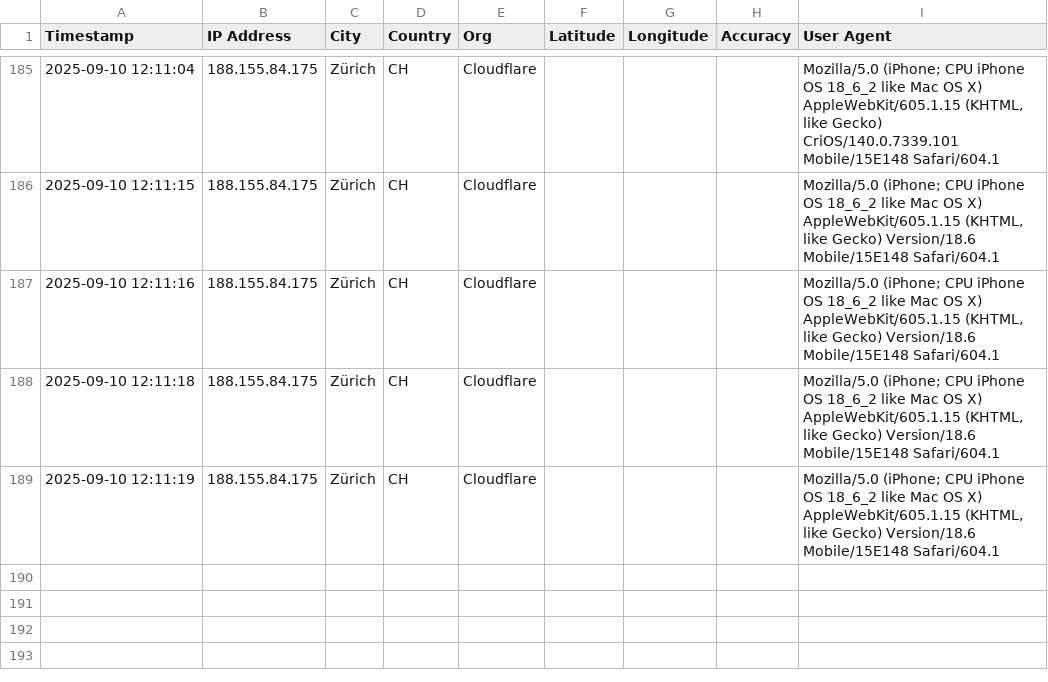
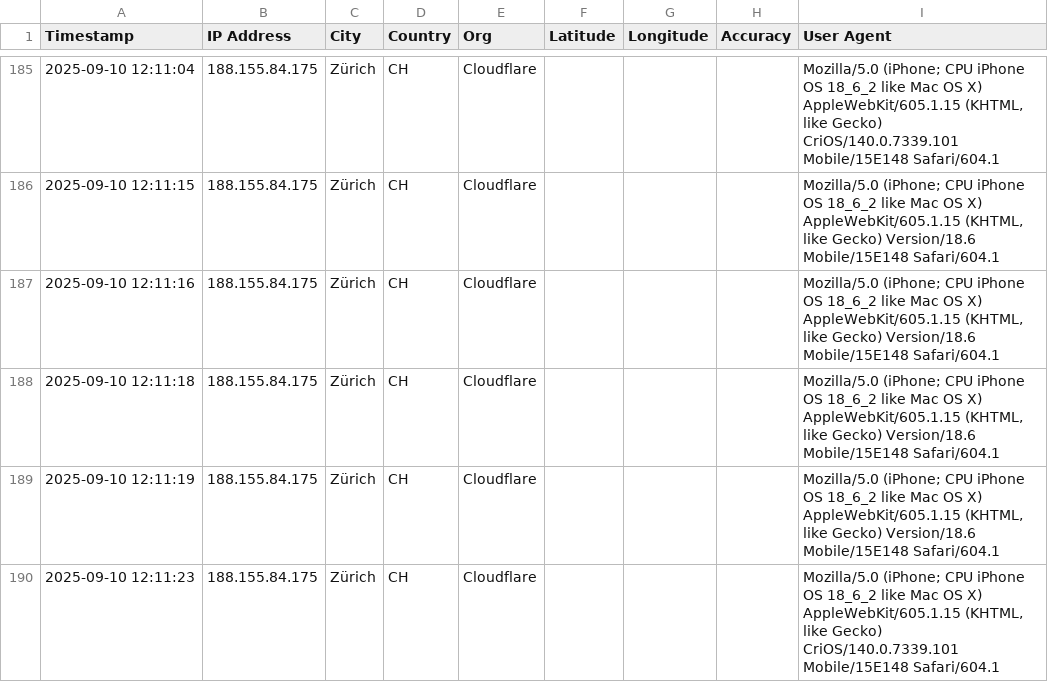
Before and after one commit to abeuchat-ch/contact, a CSV file: logs/visits.csv, drawn as a sheet; only a part is shown, gaps mark what is left out.

Commit message:
Log visit 2025-09-10 12:11:23

```diff
--- a/logs/visits.csv
+++ b/logs/visits.csv
@@ -189 +189,2 @@ Timestamp,IP Address,City,Country,Org,Latitude,Longitude,Accuracy,User Agent
 "2025-09-10 12:11:19","188.155.84.175","Zürich","CH","Cloudflare","","","","Mozilla/5.0 (iPhone; CPU iPhone OS 18_6_2 like Mac OS X) AppleWebKit/605.1.15 (KHTML, like Gecko) Version/18.6 Mobile/15E148 Safari/604.1"
+"2025-09-10 12:11:23","188.155.84.175","Zürich","CH","Cloudflare","","","","Mozilla/5.0 (iPhone; CPU iPhone OS 18_6_2 like Mac OS X) AppleWebKit/605.1.15 (KHTML, like Gecko) CriOS/140.0.7339.101 Mobile/15E148 Safari/604.1"
```
